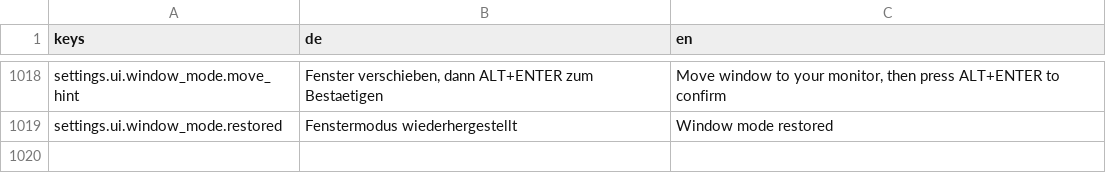
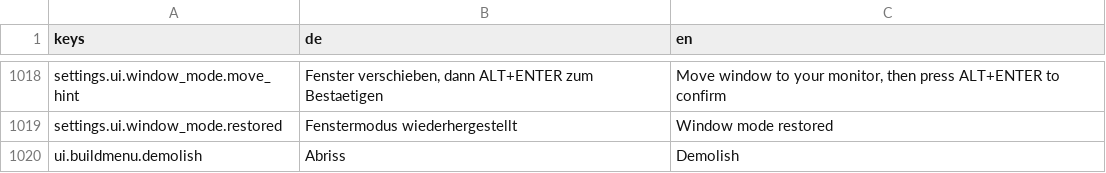
Before and after one commit to pengels24/homasim-godot, a CSV file: translations/language.csv, drawn as a sheet; only a part is shown, gaps mark what is left out; the diff names each change by its address in the sheet, - before the commit and + after, or states it on an @@ line.

```diff
--- a/translations/language.csv
+++ b/translations/language.csv
+row 1020: ui.buildmenu.demolish | Abriss | Demolish
```
Also changed, not shown: 7 other files.
